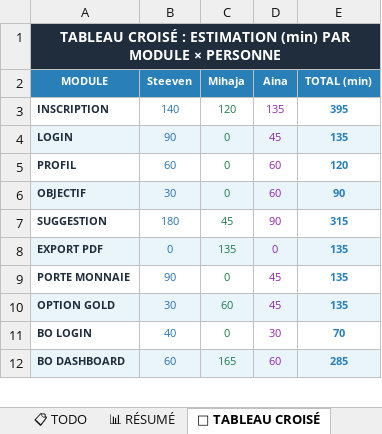
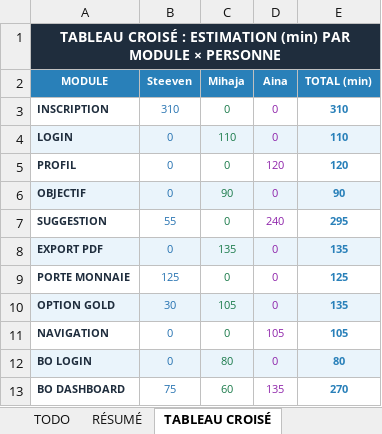
Before and after one commit to 5teeve/BodyMetric, an Excel workbook: todo.xlsx, sheet TABLEAU CROISÉ, drawn as a sheet; only a part is shown; values as stored, in another font and other column widths than the file's, no borders; charts and pictures not drawn; addresses are those after the commit; the diff covers the shown part only; the diff names each change by its address in the sheet, - before the commit and + after, or states it on an @@ line.

Commit message:
[fix] correction todo list

```diff
--- a/todo.xlsx (sheet TABLEAU CROISÉ)
+++ b/todo.xlsx (sheet TABLEAU CROISÉ)
-sheet tab: 📋 TODO
+sheet tab: TODO
-sheet tab: 📊 RÉSUMÉ
+sheet tab: RÉSUMÉ
-sheet tab: 🔀 TABLEAU CROISÉ
+sheet tab: TABLEAU CROISÉ
-B3 (Steeven): 140
+B3 (Steeven): 310
-C3 (Mihaja): 120
+C3 (Mihaja): 0
-D3 (Aina): 135
+D3 (Aina): 0
-E3 (TOTAL (min)): 395
+E3 (TOTAL (min)): 310
-B4 (Steeven): 90
+B4 (Steeven): 0
-C4 (Mihaja): 0
+C4 (Mihaja): 110
-D4 (Aina): 45
+D4 (Aina): 0
-E4 (TOTAL (min)): 135
+E4 (TOTAL (min)): 110
-B5 (Steeven): 60
+B5 (Steeven): 0
-D5 (Aina): 60
+D5 (Aina): 120
-B6 (Steeven): 30
+B6 (Steeven): 0
-C6 (Mihaja): 0
+C6 (Mihaja): 90
-D6 (Aina): 60
+D6 (Aina): 0
-B7 (Steeven): 180
+B7 (Steeven): 55
-C7 (Mihaja): 45
+C7 (Mihaja): 0
-D7 (Aina): 90
+D7 (Aina): 240
-E7 (TOTAL (min)): 315
+E7 (TOTAL (min)): 295
-B9 (Steeven): 90
+B9 (Steeven): 125
-D9:D10 (Aina): 45
+D9:D10 (Aina): 0
-E9 (TOTAL (min)): 135
+E9 (TOTAL (min)): 125
-C10 (Mihaja): 60
+C10 (Mihaja): 105
+row 11: NAVIGATION | 0 | 0 | 105 | 105
-A12:E12 fill: none
+A12:E12 fill: #EAF4FB
-B12 (Steeven): 40
+B12 (Steeven): 0
-C12 (Mihaja): 0
+C12 (Mihaja): 80
-D12 (Aina): 30
+D12 (Aina): 0
-E12 (TOTAL (min)): 70
+E12 (TOTAL (min)): 80
-A13:E13 fill: #EAF4FB
+A13:E13 fill: none
-B13 (Steeven): 60
+B13 (Steeven): 75
-C13 (Mihaja): 165
+C13 (Mihaja): 60
-D13 (Aina): 60
+D13 (Aina): 135
-E13 (TOTAL (min)): 285
+E13 (TOTAL (min)): 270
```
Also changed, not shown: 1 removed row, 29 edited cells and cell formats elsewhere in this sheet, sheet TODO, sheet RÉSUMÉ, formulas that keep their value, 1 other file.
